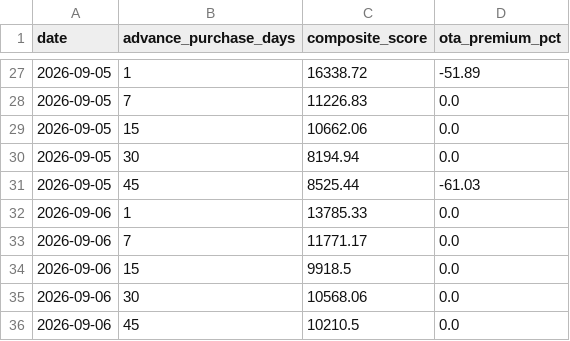
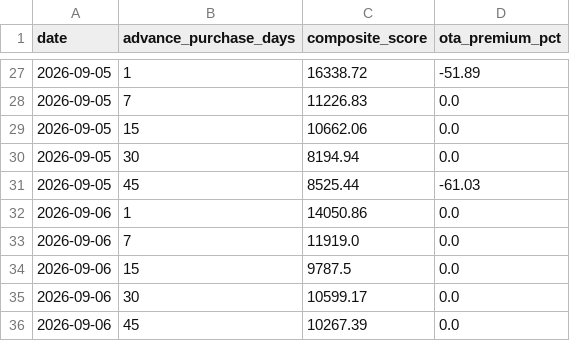
Before and after one commit to Rishavroy-2006/Udaan-Metrics, a CSV file: udaan_data/index/udaan_composite_index.csv, drawn as a sheet; only a part is shown, gaps mark what is left out.

Commit message:
Automated CPI Scrape & Index: 2026-09-06 17:10 UTC

```diff
--- a/udaan_data/index/udaan_composite_index.csv
+++ b/udaan_data/index/udaan_composite_index.csv
@@ -31,6 +31,6 @@ date,advance_purchase_days,composite_score,ota_premium_pct
 2026-09-05,45,8525.44,-61.03
-2026-09-06,1,13785.33,0.0
-2026-09-06,7,11771.17,0.0
-2026-09-06,15,9918.5,0.0
-2026-09-06,30,10568.06,0.0
-2026-09-06,45,10210.5,0.0
+2026-09-06,1,14050.86,0.0
+2026-09-06,7,11919.0,0.0
+2026-09-06,15,9787.5,0.0
+2026-09-06,30,10599.17,0.0
+2026-09-06,45,10267.39,0.0
```
Also changed, not shown: 5 other files.
